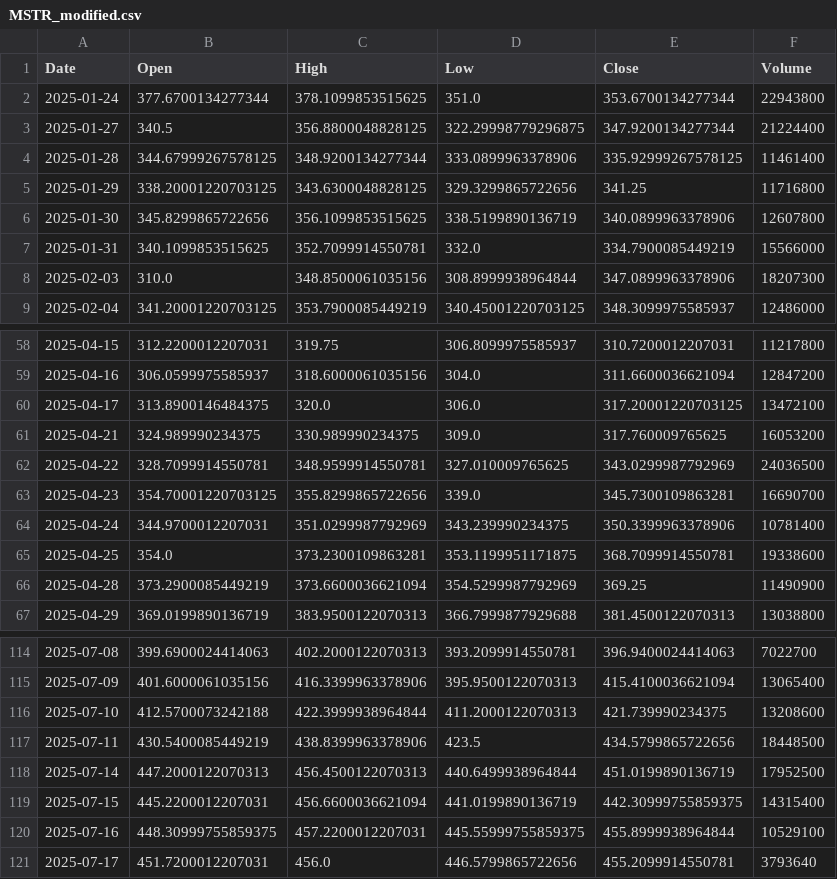
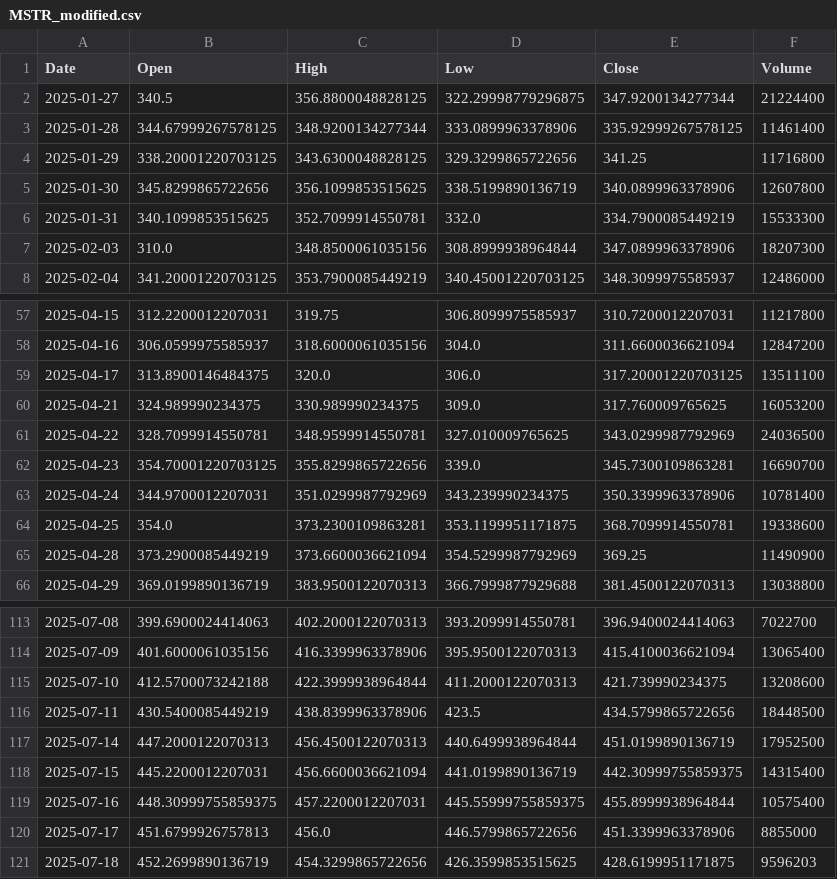
Before and after one commit to yuutaka69/kabuka_agaru, a CSV file: data/modified/MSTR_modified.csv, drawn as a sheet; only a part is shown, gaps mark what is left out.

Commit message:
Upload MSTR_modified.csv (via Colab Script)

```diff
--- a/data/modified/MSTR_modified.csv
+++ b/data/modified/MSTR_modified.csv
@@ -1,3 +1,2 @@
 Date,Open,High,Low,Close,Volume
-2025-01-24,377.6700134277344,378.1099853515625,351.0,353.6700134277344,22943800
 2025-01-27,340.5,356.8800048828125,322.29998779296875,347.9200134277344,21224400
@@ -6,3 +5,3 @@ Date,Open,High,Low,Close,Volume
 2025-01-30,345.8299865722656,356.1099853515625,338.5199890136719,340.0899963378906,12607800
-2025-01-31,340.1099853515625,352.7099914550781,332.0,334.7900085449219,15566000
+2025-01-31,340.1099853515625,352.7099914550781,332.0,334.7900085449219,15533300
 2025-02-03,310.0,348.8500061035156,308.8999938964844,347.0899963378906,18207300
@@ -59,3 +58,3 @@ Date,Open,High,Low,Close,Volume
 2025-04-16,306.0599975585937,318.6000061035156,304.0,311.6600036621094,12847200
-2025-04-17,313.8900146484375,320.0,306.0,317.20001220703125,13472100
+2025-04-17,313.8900146484375,320.0,306.0,317.20001220703125,13511100
 2025-04-21,324.989990234375,330.989990234375,309.0,317.760009765625,16053200
@@ -119,3 +118,4 @@ Date,Open,High,Low,Close,Volume
 2025-07-15,445.2200012207031,456.6600036621094,441.0199890136719,442.30999755859375,14315400
-2025-07-16,448.30999755859375,457.2200012207031,445.55999755859375,455.8999938964844,10529100
-2025-07-17,451.7200012207031,456.0,446.5799865722656,455.2099914550781,3793640
+2025-07-16,448.30999755859375,457.2200012207031,445.55999755859375,455.8999938964844,10575400
+2025-07-17,451.6799926757813,456.0,446.5799865722656,451.3399963378906,8855000
+2025-07-18,452.2699890136719,454.3299865722656,426.3599853515625,428.6199951171875,9596203
```
